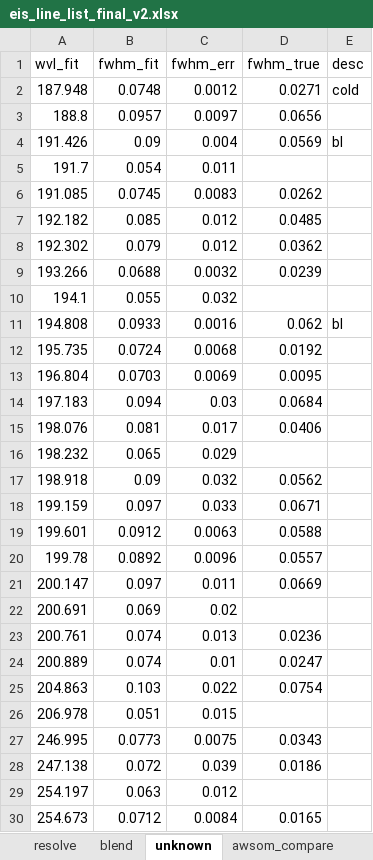
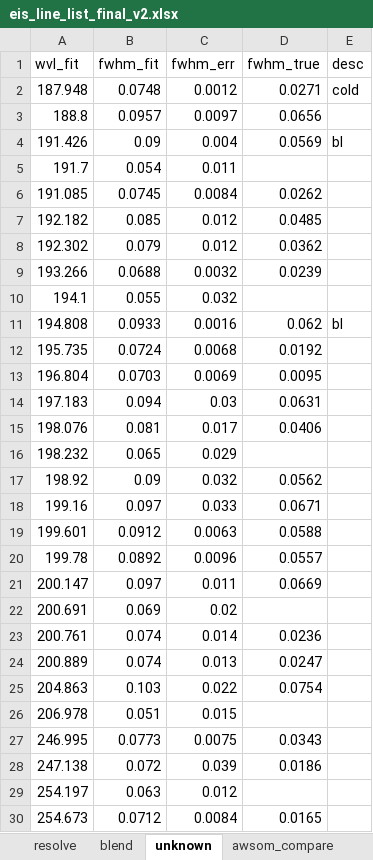
Before and after one commit to yjzhu-solar/EIS_SUMER_PCH_Ti, an Excel workbook: save/eis_line_list_final_v2.xlsx, sheet unknown, drawn as a sheet; only a part is shown; values as stored, in another font and other column widths than the file's, no borders; the diff names each change by its address in the sheet, - before the commit and + after, or states it on an @@ line.

```diff
--- a/save/eis_line_list_final_v2.xlsx (sheet unknown)
+++ b/save/eis_line_list_final_v2.xlsx (sheet unknown)
-C6 (fwhm_err): 0.0083
+C6 (fwhm_err): 0.0084
-D14 (fwhm_true): 0.0684
+D14 (fwhm_true): 0.0631
-A17 (wvl_fit): 198.918
+A17 (wvl_fit): 198.92
-A18 (wvl_fit): 199.159
+A18 (wvl_fit): 199.16
-C23 (fwhm_err): 0.013
+C23 (fwhm_err): 0.014
-C24 (fwhm_err): 0.01
+C24 (fwhm_err): 0.013
```
Also changed, not shown: sheet resolve, sheet blend, formulas that keep their value, save/awsom_ion_width_merg.xlsx, save/eis_sumer_ion_width_merg_v2.xlsx, 4 other files.
